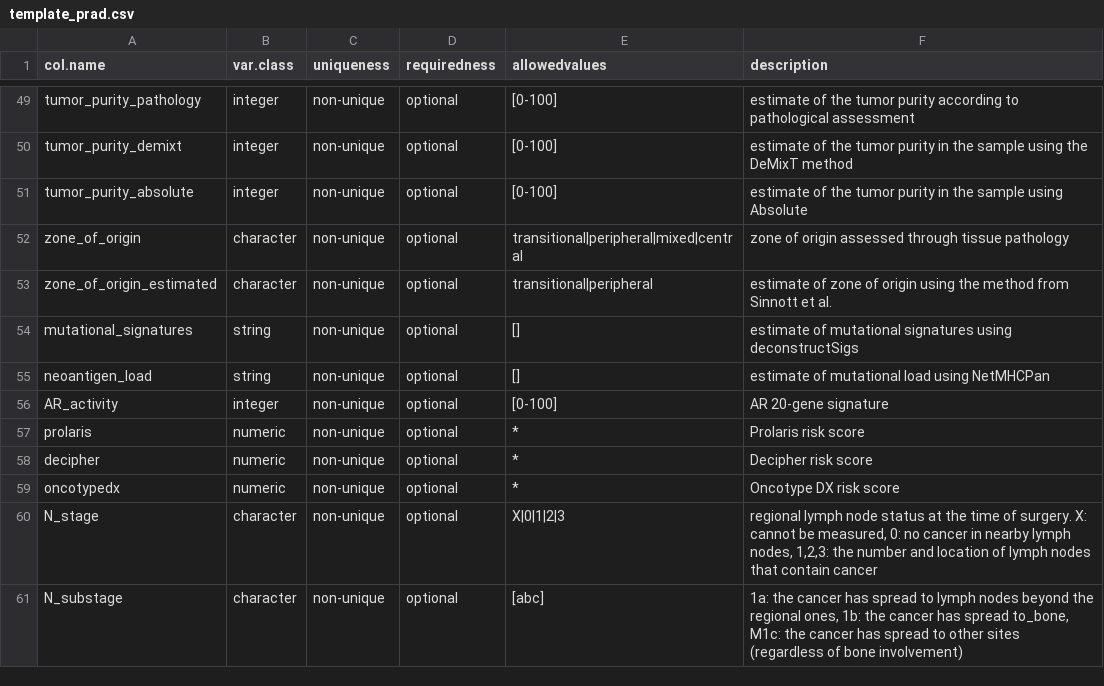
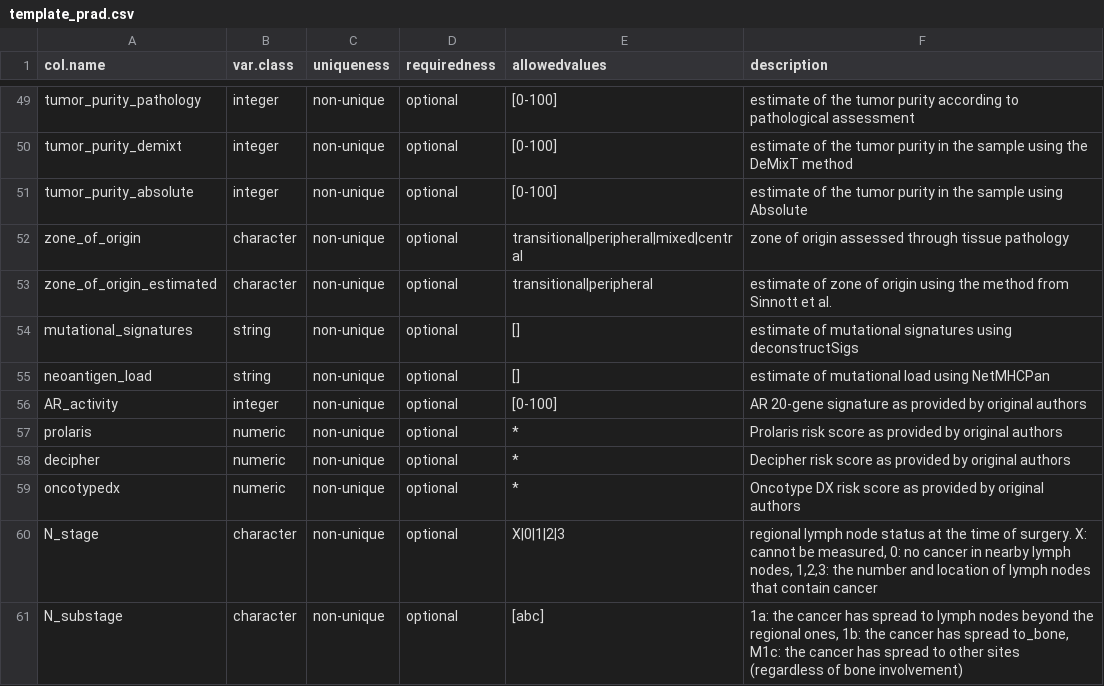
Before and after one commit to Syksy/curatedPCaData, a CSV file: data-raw/template_prad.csv, drawn as a sheet; only a part is shown, gaps mark what is left out.

```diff
--- a/data-raw/template_prad.csv
+++ b/data-raw/template_prad.csv
@@ -55,6 +55,6 @@ mutational_signatures,string,non-unique,optional,[],estimate of mutational signa
 neoantigen_load,string,non-unique,optional,[],estimate of mutational load using NetMHCPan,,
-AR_activity,integer,non-unique,optional,[0-100],AR 20-gene signature,,
-prolaris,numeric,non-unique,optional,*,"Prolaris risk score",,
-decipher,numeric,non-unique,optional,*,"Decipher risk score",,
-oncotypedx,numeric,non-unique,optional,*,"Oncotype DX risk score",,
+AR_activity,integer,non-unique,optional,[0-100],"AR 20-gene signature as provided by original authors",,
+prolaris,numeric,non-unique,optional,*,"Prolaris risk score as provided by original authors",,
+decipher,numeric,non-unique,optional,*,"Decipher risk score as provided by original authors",,
+oncotypedx,numeric,non-unique,optional,*,"Oncotype DX risk score as provided by original authors",,
 N_stage,character,non-unique,optional,X|0|1|2|3,"regional lymph node status at the time of surgery.  X: cannot be measured, 0: no cancer in nearby lymph nodes, 1,2,3: the number and location of lymph nodes that contain cancer",,
```
Also changed, not shown: 1 other file.
